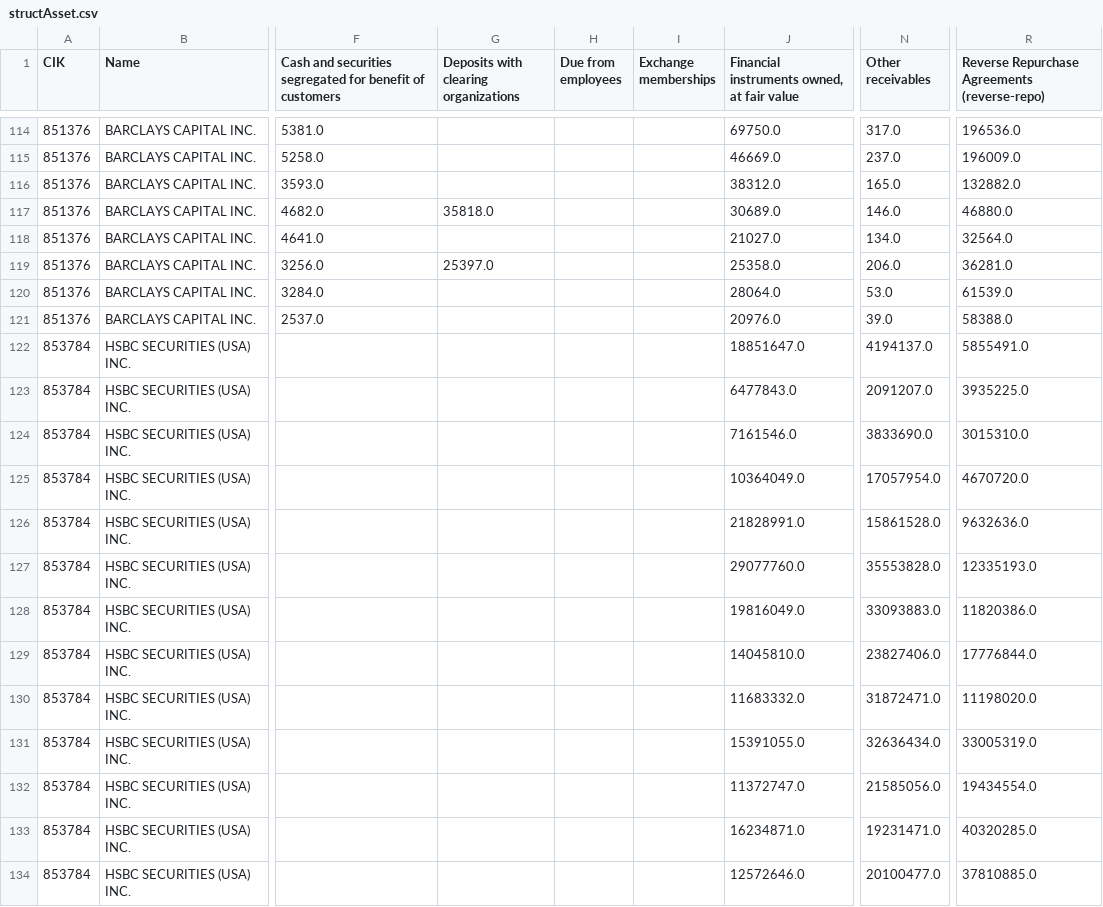
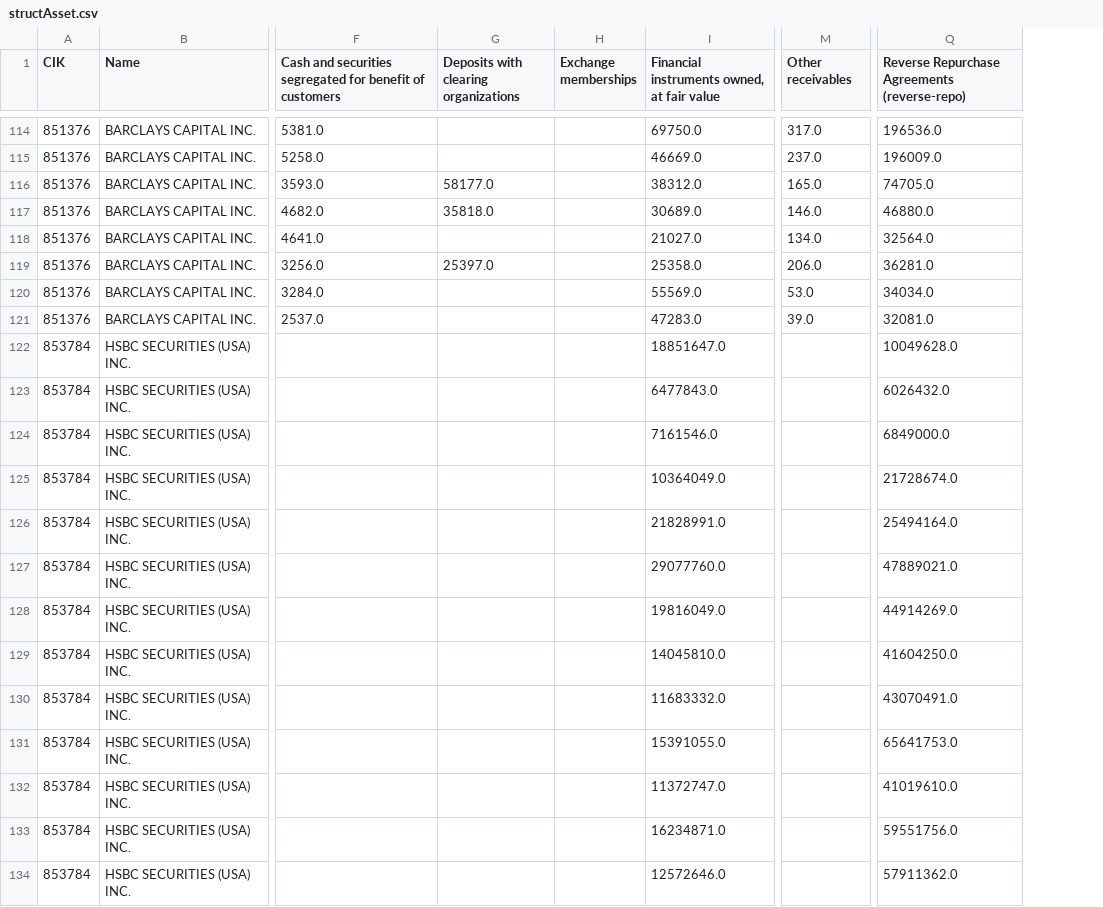
Before and after one commit to fernando-duarte/X17A5, a CSV file: structAsset.csv, drawn as a sheet; only a part is shown, gaps mark what is left out; removed rows and columns are numbered as before the commit, all else as after; the diff covers the shown part only; the diff names each change by its address in the sheet, - before the commit and + after, or states it on an @@ line.

```diff
--- a/structAsset.csv
+++ b/structAsset.csv
-column H (Due from employees), empty
-G116: (empty)
+G116: 58177.0
-Q116: 132882.0
+Q116: 74705.0
-I120: 28064.0
+I120: 55569.0
-Q120: 61539.0
+Q120: 34034.0
-I121: 20976.0
+I121: 47283.0
-Q121: 58388.0
+Q121: 32081.0
-M122 (Other receivables): 4194137.0
+M122 (Other receivables): (empty)
-Q122: 5855491.0
+Q122: 10049628.0
-M123 (Other receivables): 2091207.0
+M123 (Other receivables): (empty)
-Q123: 3935225.0
+Q123: 6026432.0
-M124 (Other receivables): 3833690.0
+M124 (Other receivables): (empty)
-Q124: 3015310.0
+Q124: 6849000.0
-M125 (Other receivables): 17057954.0
+M125 (Other receivables): (empty)
-Q125: 4670720.0
+Q125: 21728674.0
-M126 (Other receivables): 15861528.0
+M126 (Other receivables): (empty)
-Q126: 9632636.0
+Q126: 25494164.0
-M127 (Other receivables): 35553828.0
+M127 (Other receivables): (empty)
-Q127: 12335193.0
+Q127: 47889021.0
-M128 (Other receivables): 33093883.0
+M128 (Other receivables): (empty)
-Q128: 11820386.0
+Q128: 44914269.0
-M129 (Other receivables): 23827406.0
+M129 (Other receivables): (empty)
-Q129: 17776844.0
+Q129: 41604250.0
-M130 (Other receivables): 31872471.0
+M130 (Other receivables): (empty)
-Q130: 11198020.0
+Q130: 43070491.0
-M131 (Other receivables): 32636434.0
+M131 (Other receivables): (empty)
-Q131: 33005319.0
+Q131: 65641753.0
-M132 (Other receivables): 21585056.0
+M132 (Other receivables): (empty)
-Q132: 19434554.0
+Q132: 41019610.0
-M133 (Other receivables): 19231471.0
+M133 (Other receivables): (empty)
-Q133: 40320285.0
+Q133: 59551756.0
-M134 (Other receivables): 20100477.0
+M134 (Other receivables): (empty)
-Q134: 37810885.0
+Q134: 57911362.0
```
Also changed, not shown: 28 edited cells elsewhere in this file, structLiable.csv, 3 other files.
